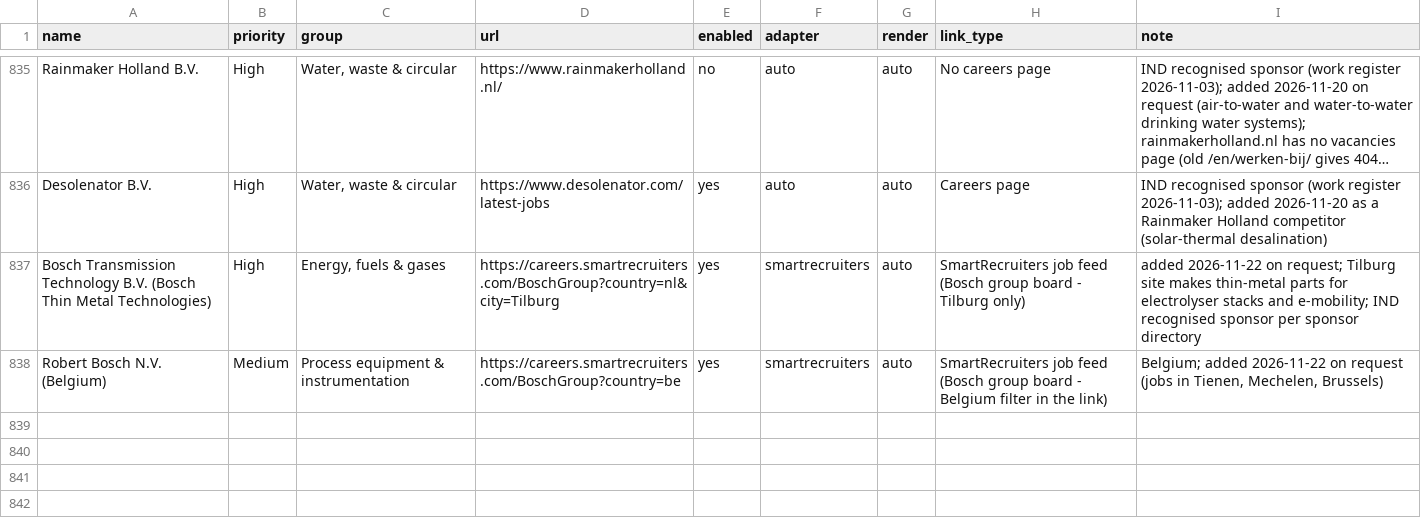
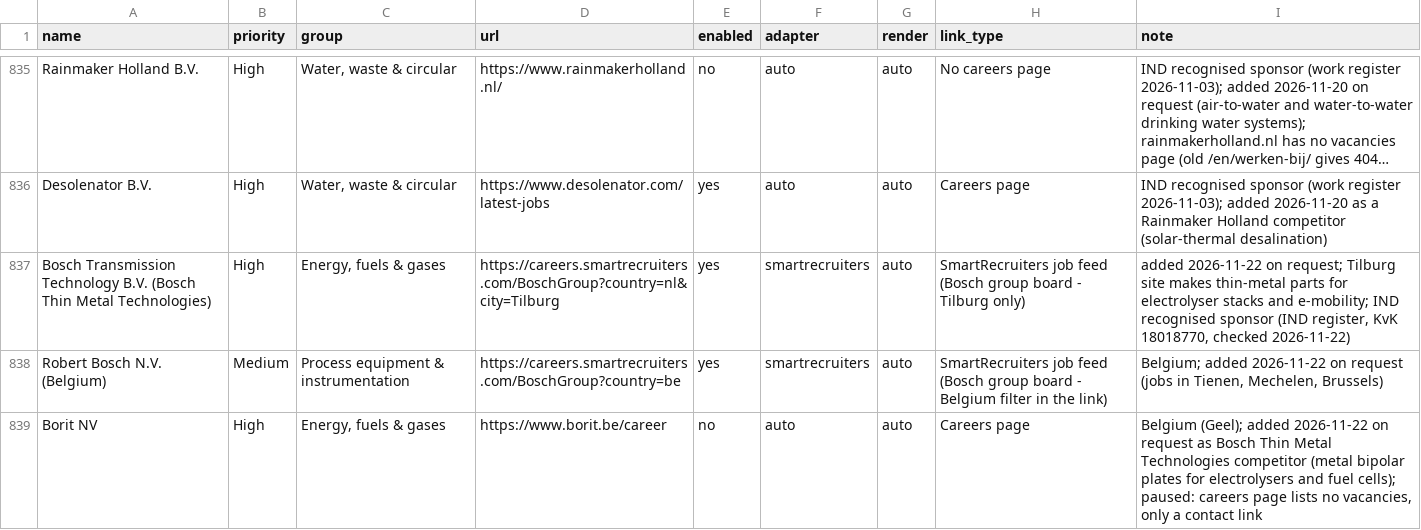
Before and after one commit to Boomybhai/jobwatch, a CSV file: companies.csv, drawn as a sheet; only a part is shown, gaps mark what is left out; long unchanged cells end in …; the diff names each change by its address in the sheet, - before the commit and + after, or states it on an @@ line.

```diff
--- a/companies.csv
+++ b/companies.csv
-I837 (note): …recognised sponsor per sponsor directory
+I837 (note): …recognised sponsor (IND register, KvK 18018770, checked 2026-11-22)
+row 839: Borit NV | High | Energy, fuels & gases | https://www.borit.be/career | no | auto | auto | Careers page | Belgium (Geel); added 2026-11-22 on request as Bosch Thin Metal Technologies competitor (metal bipolar plates for electrolysers and fuel cells); paused: careers page lists no vacancies, only a contact link
```
